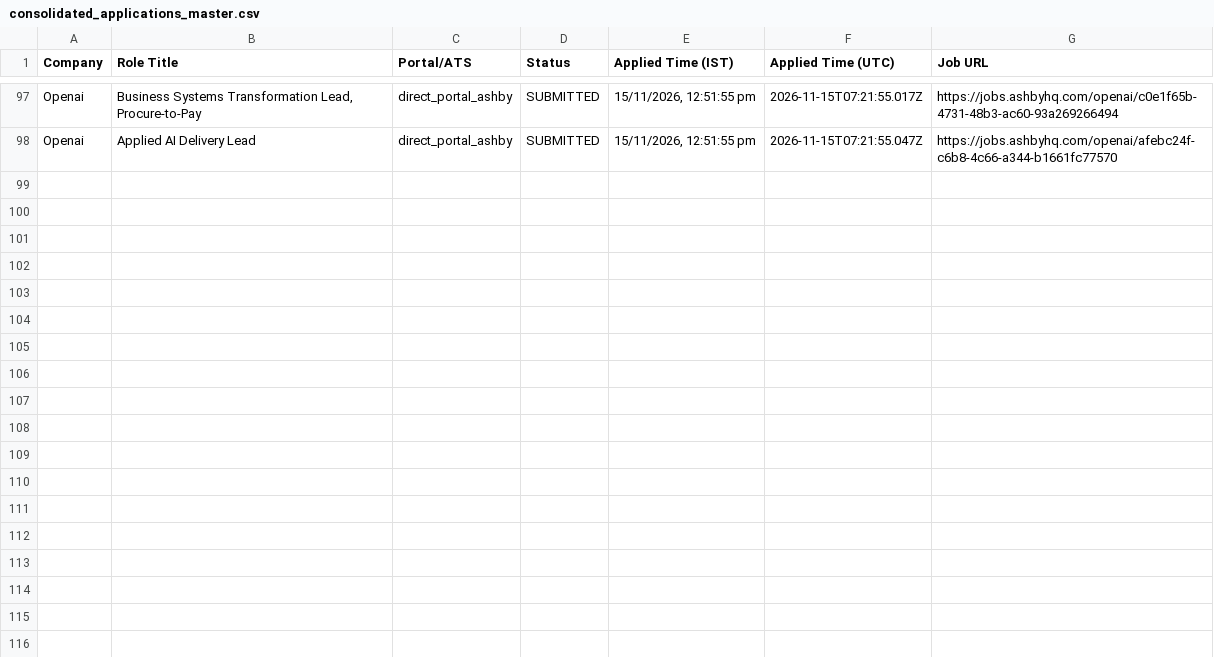
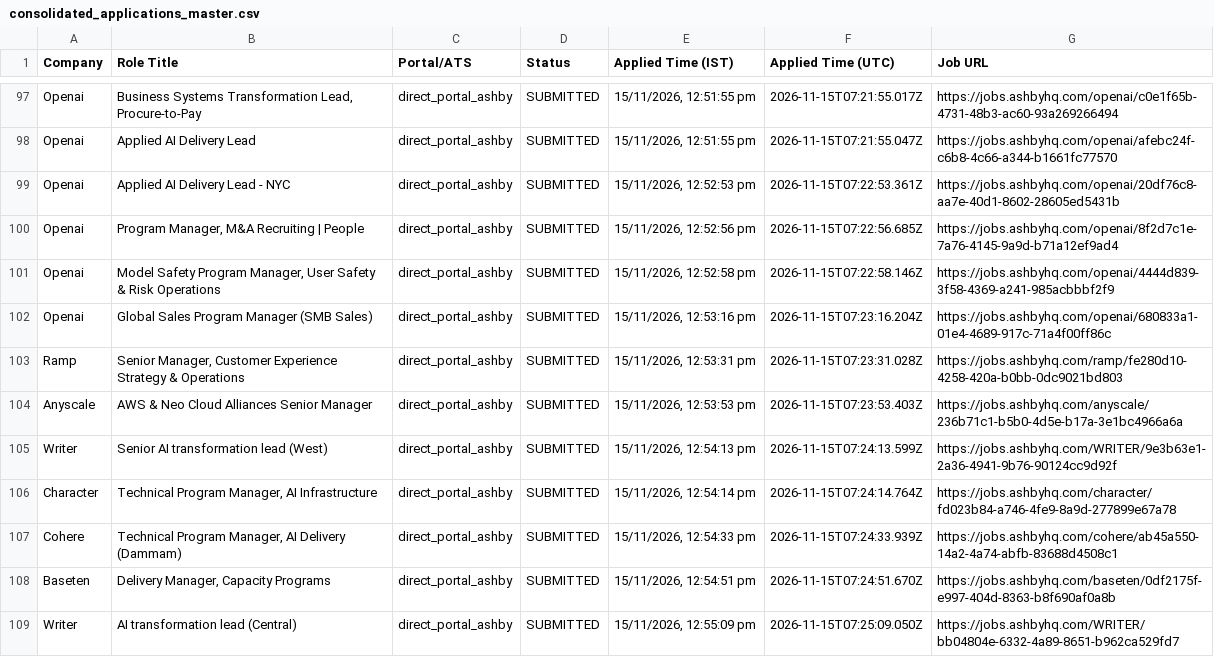
Before and after one commit to sandeepramaswamykashyap-coder/job-search-agent, a CSV file: consolidated_applications_master.csv, drawn as a sheet; only a part is shown, gaps mark what is left out.

```diff
--- a/consolidated_applications_master.csv
+++ b/consolidated_applications_master.csv
@@ -98 +98,12 @@ Company,Role Title,Portal/ATS,Status,Applied Time (IST),Applied Time (UTC),Job U
 "Openai","Applied AI Delivery Lead","direct_portal_ashby","SUBMITTED","15/11/2026, 12:51:55 pm","2026-11-15T07:21:55.047Z","https://jobs.ashbyhq.com/openai/afebc24f-c6b8-4c66-a344-b1661fc77570"
+"Openai","Applied AI Delivery Lead - NYC","direct_portal_ashby","SUBMITTED","15/11/2026, 12:52:53 pm","2026-11-15T07:22:53.361Z","https://jobs.ashbyhq.com/openai/20df76c8-aa7e-40d1-8602-28605ed5431b"
+"Openai","Program Manager, M&A Recruiting | People","direct_portal_ashby","SUBMITTED","15/11/2026, 12:52:56 pm","2026-11-15T07:22:56.685Z","https://jobs.ashbyhq.com/openai/8f2d7c1e-7a76-4145-9a9d-b71a12ef9ad4"
+"Openai","Model Safety Program Manager, User Safety & Risk Operations","direct_portal_ashby","SUBMITTED","15/11/2026, 12:52:58 pm","2026-11-15T07:22:58.146Z","https://jobs.ashbyhq.com/openai/4444d839-3f58-4369-a241-985acbbbf2f9"
+"Openai","Global Sales Program Manager (SMB Sales)","direct_portal_ashby","SUBMITTED","15/11/2026, 12:53:16 pm","2026-11-15T07:23:16.204Z","https://jobs.ashbyhq.com/openai/680833a1-01e4-4689-917c-71a4f00ff86c"
+"Ramp","Senior Manager, Customer Experience Strategy & Operations","direct_portal_ashby","SUBMITTED","15/11/2026, 12:53:31 pm","2026-11-15T07:23:31.028Z","https://jobs.ashbyhq.com/ramp/fe280d10-4258-420a-b0bb-0dc9021bd803"
+"Anyscale","AWS & Neo Cloud Alliances Senior Manager","direct_portal_ashby","SUBMITTED","15/11/2026, 12:53:53 pm","2026-11-15T07:23:53.403Z","https://jobs.ashbyhq.com/anyscale/236b71c1-b5b0-4d5e-b17a-3e1bc4966a6a"
+"Writer","Senior AI transformation lead (West)","direct_portal_ashby","SUBMITTED","15/11/2026, 12:54:13 pm","2026-11-15T07:24:13.599Z","https://jobs.ashbyhq.com/WRITER/9e3b63e1-2a36-4941-9b76-90124cc9d92f"
+"Character","Technical Program Manager, AI Infrastructure","direct_portal_ashby","SUBMITTED","15/11/2026, 12:54:14 pm","2026-11-15T07:24:14.764Z","https://jobs.ashbyhq.com/character/fd023b84-a746-4fe9-8a9d-277899e67a78"
+"Cohere","Technical Program Manager, AI Delivery (Dammam)","direct_portal_ashby","SUBMITTED","15/11/2026, 12:54:33 pm","2026-11-15T07:24:33.939Z","https://jobs.ashbyhq.com/cohere/ab45a550-14a2-4a74-abfb-83688d4508c1"
+"Baseten","Delivery Manager, Capacity Programs","direct_portal_ashby","SUBMITTED","15/11/2026, 12:54:51 pm","2026-11-15T07:24:51.670Z","https://jobs.ashbyhq.com/baseten/0df2175f-e997-404d-8363-b8f690af0a8b"
+"Writer","AI transformation lead (Central)","direct_portal_ashby","SUBMITTED","15/11/2026, 12:55:09 pm","2026-11-15T07:25:09.050Z","https://jobs.ashbyhq.com/WRITER/bb04804e-6332-4a89-8651-b962ca529fd7"
```
Also changed, not shown: verified_clean_applications.csv, 2 other files.
